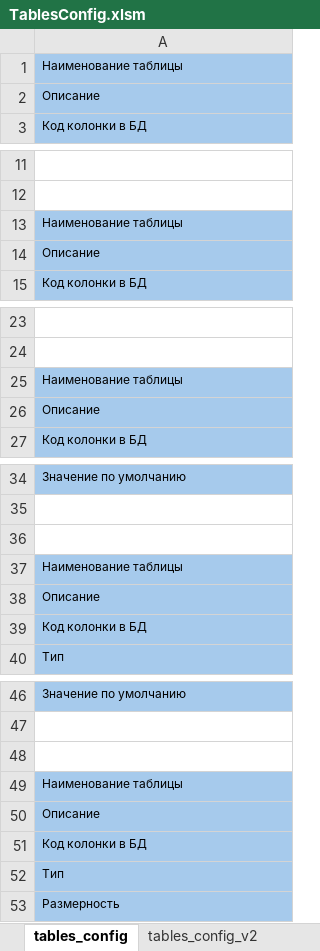
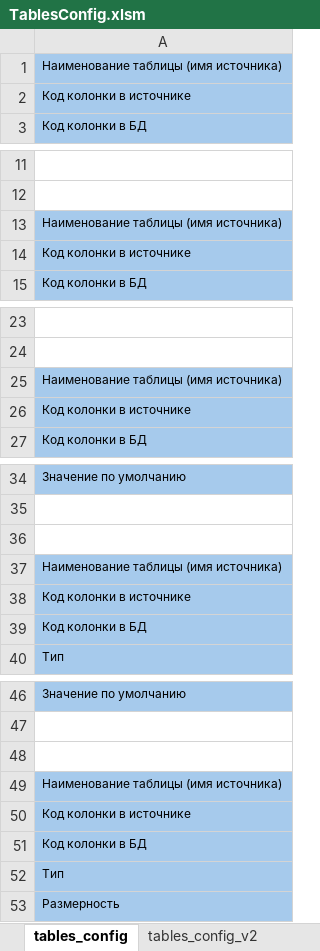
Before and after one commit to nightfoxGRG/RawDataPipeline, an Excel workbook: resources/static/TablesConfig.xlsm, sheet tables_config, drawn as a sheet; only a part is shown, gaps mark what is left out; values as stored, in another font and other column widths than the file's, no borders; the diff names each change by its address in the sheet, - before the commit and + after, or states it on an @@ line.

Commit message:
loader - Implemented loader service to load data into tables based on configurations.

```diff
--- a/resources/static/TablesConfig.xlsm (sheet tables_config)
+++ b/resources/static/TablesConfig.xlsm (sheet tables_config)
-A1: Наименование таблицы
+A1: Наименование таблицы (имя источника)
-A2: Описание
+A2: Код колонки в источнике
-A13: Наименование таблицы
+A13: Наименование таблицы (имя источника)
-A14: Описание
+A14: Код колонки в источнике
-A25: Наименование таблицы
+A25: Наименование таблицы (имя источника)
-A26: Описание
+A26: Код колонки в источнике
-A37: Наименование таблицы
+A37: Наименование таблицы (имя источника)
-A38: Описание
+A38: Код колонки в источнике
-A49: Наименование таблицы
+A49: Наименование таблицы (имя источника)
-A50: Описание
+A50: Код колонки в источнике
```
Also changed, not shown: sheet tables_config_v2, 23 other files.
